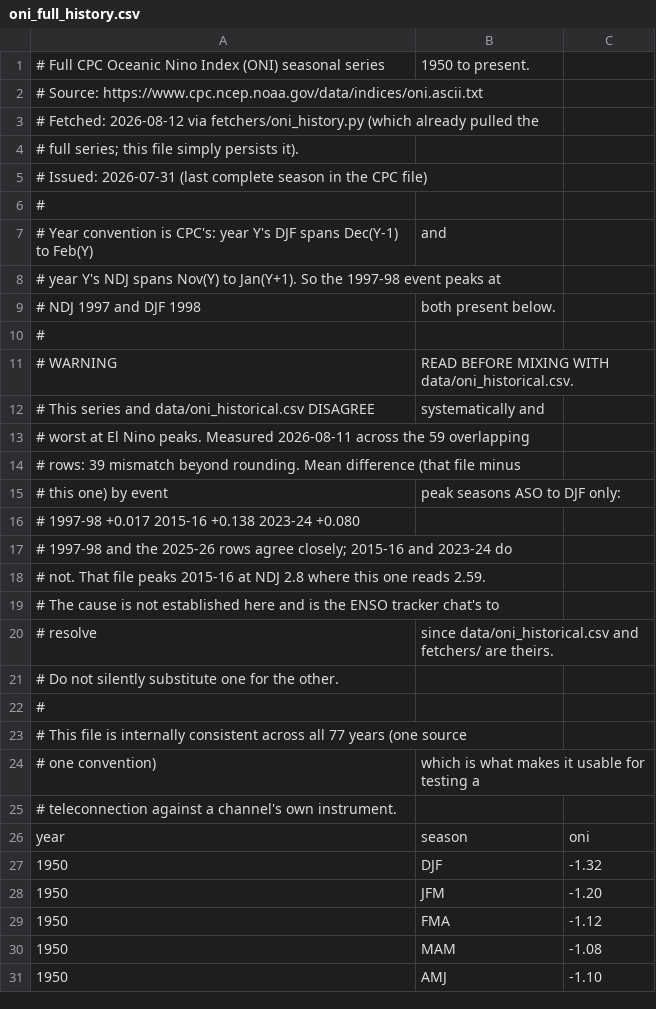
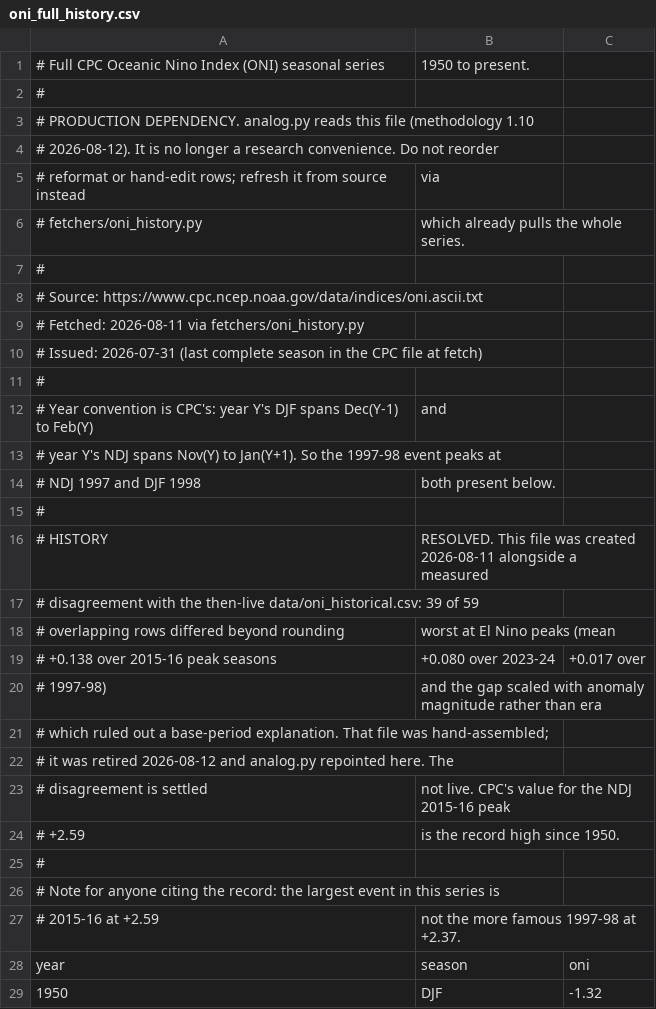
Before and after one commit to kristjanlepik-commits/el-nino-tracker, a CSV file: data/oni_full_history.csv, drawn as a sheet; only a part is shown; the shorter side is filled out with more unchanged rows.

```diff
--- a/data/oni_full_history.csv
+++ b/data/oni_full_history.csv
@@ -1,6 +1,11 @@
 # Full CPC Oceanic Nino Index (ONI) seasonal series, 1950 to present.
+#
+# PRODUCTION DEPENDENCY. analog.py reads this file (methodology 1.10,
+# 2026-08-12). It is no longer a research convenience. Do not reorder,
+# reformat or hand-edit rows; refresh it from source instead, via
+# fetchers/oni_history.py, which already pulls the whole series.
+#
 # Source:  https://www.cpc.ncep.noaa.gov/data/indices/oni.ascii.txt
-# Fetched: 2026-08-12 via fetchers/oni_history.py (which already pulled the
-#          full series; this file simply persists it).
-# Issued:  2026-07-31 (last complete season in the CPC file)
+# Fetched: 2026-08-11 via fetchers/oni_history.py
+# Issued:  2026-07-31 (last complete season in the CPC file at fetch)
 #
@@ -10,17 +15,14 @@
 #
-# WARNING, READ BEFORE MIXING WITH data/oni_historical.csv.
-# This series and data/oni_historical.csv DISAGREE, systematically and
-# worst at El Nino peaks. Measured 2026-08-11 across the 59 overlapping
-# rows: 39 mismatch beyond rounding. Mean difference (that file minus
-# this one) by event, peak seasons ASO to DJF only:
-#     1997-98  +0.017     2015-16  +0.138     2023-24  +0.080
-# 1997-98 and the 2025-26 rows agree closely; 2015-16 and 2023-24 do
-# not. That file peaks 2015-16 at NDJ 2.8 where this one reads 2.59.
-# The cause is not established here and is the ENSO tracker chat's to
-# resolve, since data/oni_historical.csv and fetchers/ are theirs.
-# Do not silently substitute one for the other.
+# HISTORY, RESOLVED. This file was created 2026-08-11 alongside a measured
+# disagreement with the then-live data/oni_historical.csv: 39 of 59
+# overlapping rows differed beyond rounding, worst at El Nino peaks (mean
+# +0.138 over 2015-16 peak seasons, +0.080 over 2023-24, +0.017 over
+# 1997-98), and the gap scaled with anomaly magnitude rather than era,
+# which ruled out a base-period explanation. That file was hand-assembled;
+# it was retired 2026-08-12 and analog.py repointed here. The
+# disagreement is settled, not live. CPC's value for the NDJ 2015-16 peak,
+# +2.59, is the record high since 1950.
 #
-# This file is internally consistent across all 77 years (one source,
-# one convention), which is what makes it usable for testing a
-# teleconnection against a channel's own instrument.
+# Note for anyone citing the record: the largest event in this series is
+# 2015-16 at +2.59, not the more famous 1997-98 at +2.37.
 year,season,oni
```
